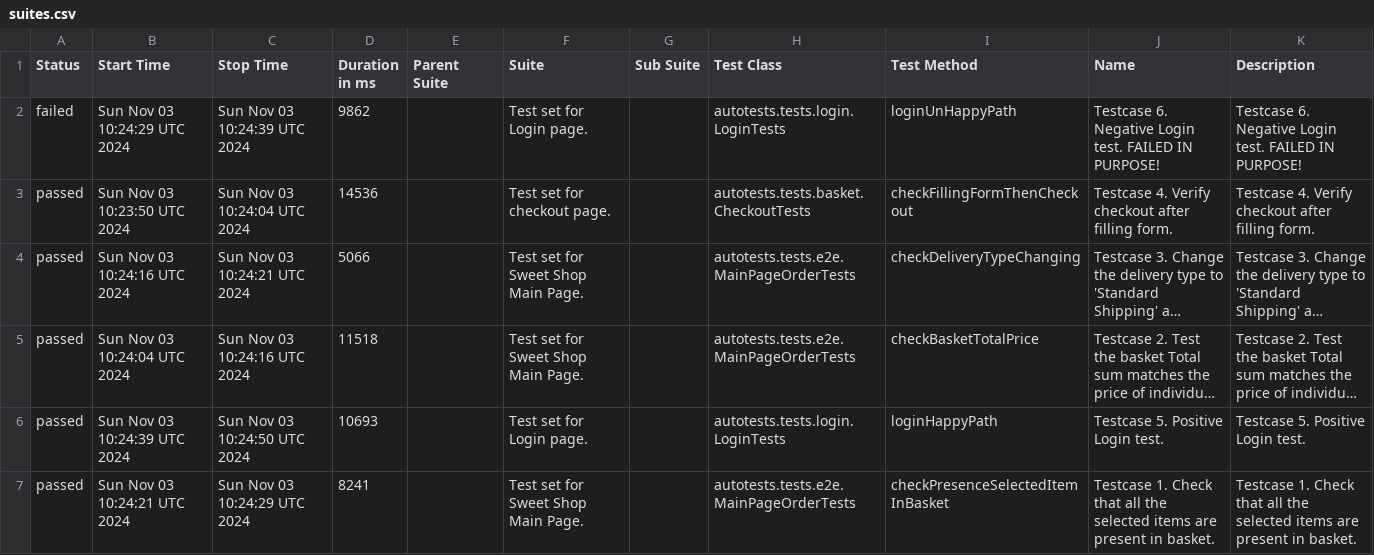
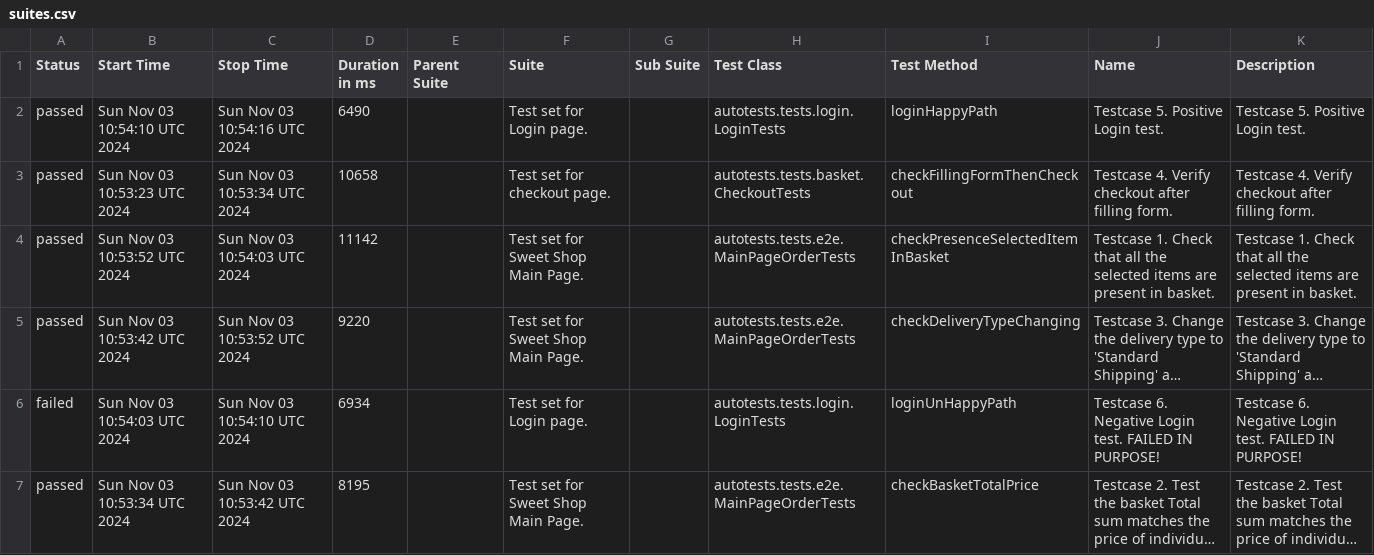
Before and after one commit to xt4k/RakutenSweetShop, a CSV file: data/suites.csv, drawn as a sheet; long unchanged cells end in …; removed rows and columns are numbered as before the commit, all else as after; the diff names each change by its address in the sheet, - before the commit and + after, or states it on an @@ line.

```diff
--- a/data/suites.csv
+++ b/data/suites.csv
-A2 (Status): failed
+A2 (Status): passed
-B2 (Start Time): Sun Nov 03 10:24:29 UTC 2024
+B2 (Start Time): Sun Nov 03 10:54:10 UTC 2024
-C2 (Stop Time): Sun Nov 03 10:24:39 UTC 2024
+C2 (Stop Time): Sun Nov 03 10:54:16 UTC 2024
-D2 (Duration in ms): 9862
+D2 (Duration in ms): 6490
-I2 (Test Method): loginUnHappyPath
+I2 (Test Method): loginHappyPath
-J2 (Name): Testcase 6. Negative Login test. FAILED IN PURPOSE!
+J2 (Name): Testcase 5. Positive Login test.
-K2 (Description): Testcase 6. Negative Login test. FAILED IN PURPOSE!
+K2 (Description): Testcase 5. Positive Login test.
-B3 (Start Time): Sun Nov 03 10:23:50 UTC 2024
+B3 (Start Time): Sun Nov 03 10:53:23 UTC 2024
-C3 (Stop Time): Sun Nov 03 10:24:04 UTC 2024
+C3 (Stop Time): Sun Nov 03 10:53:34 UTC 2024
-D3 (Duration in ms): 14536
+D3 (Duration in ms): 10658
+row 4: passed | Sun Nov 03 10:53:52 UTC 2024 | Sun Nov 03 10:54:03 UTC 2024 | 11142 |  | Test set for Sweet Shop Main Page. |  | autotests.tests.e2e.MainPageOrderTests | checkPresenceSelectedItemInBasket | Testcase 1. Check that all the selected items are present in basket. | Testcase 1. Check that all the selected items are present in basket.
-B5 (Start Time): Sun Nov 03 10:24:16 UTC 2024
+B5 (Start Time): Sun Nov 03 10:53:42 UTC 2024
-C5 (Stop Time): Sun Nov 03 10:24:21 UTC 2024
+C5 (Stop Time): Sun Nov 03 10:53:52 UTC 2024
-D5 (Duration in ms): 5066
+D5 (Duration in ms): 9220
+row 6: failed | Sun Nov 03 10:54:03 UTC 2024 | Sun Nov 03 10:54:10 UTC 2024 | 6934 |  | Test set for Login page. |  | autotests.tests.login.LoginTests | loginUnHappyPath | Testcase 6. Negative Login test. FAILED IN PURPOSE! | Testcase 6. Negative Login test. FAILED IN PURPOSE!
-B7 (Start Time): Sun Nov 03 10:24:04 UTC 2024
+B7 (Start Time): Sun Nov 03 10:53:34 UTC 2024
-C7 (Stop Time): Sun Nov 03 10:24:16 UTC 2024
+C7 (Stop Time): Sun Nov 03 10:53:42 UTC 2024
-D7 (Duration in ms): 11518
+D7 (Duration in ms): 8195
-row 6: passed | Sun Nov 03 10:24:39 UTC 2024 | Sun Nov 03 10:24:50 UTC 2024 | 10693 |  | Test set for Login page. |  | autotests.tests.login.LoginTests | loginHappyPath | Testcase 5. Positive Login test. | Testcase 5. Positive Login test.
-row 7: passed | Sun Nov 03 10:24:21 UTC 2024 | Sun Nov 03 10:24:29 UTC 2024 | 8241 |  | Test set for Sweet Shop Main Page. |  | autotests.tests.e2e.MainPageOrderTests | checkPresenceSelectedItemInBasket | Testcase 1. Check that all the selected items are present in basket. | Testcase 1. Check that all the selected items are present in basket.
```
Also changed, not shown: 40 other files.
